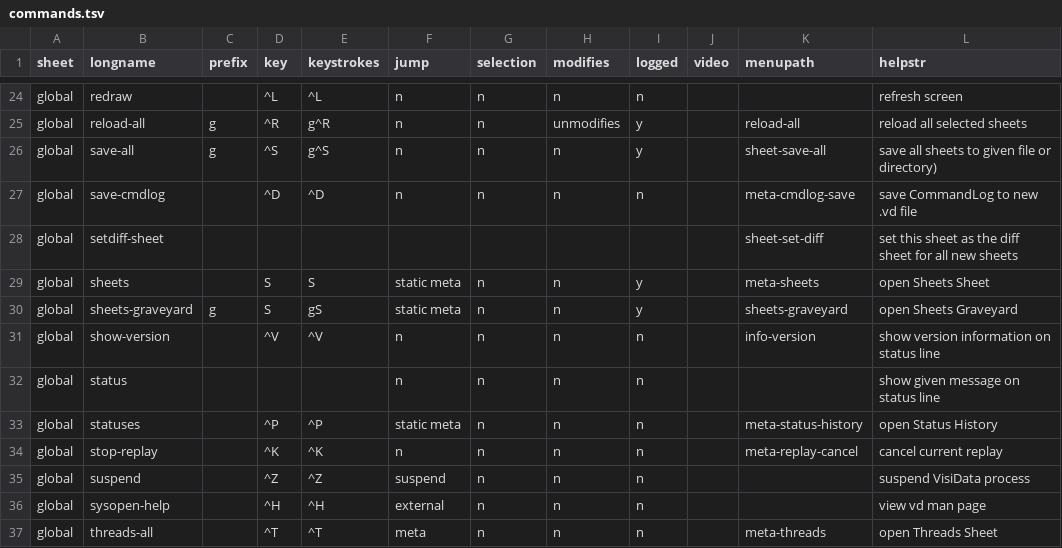
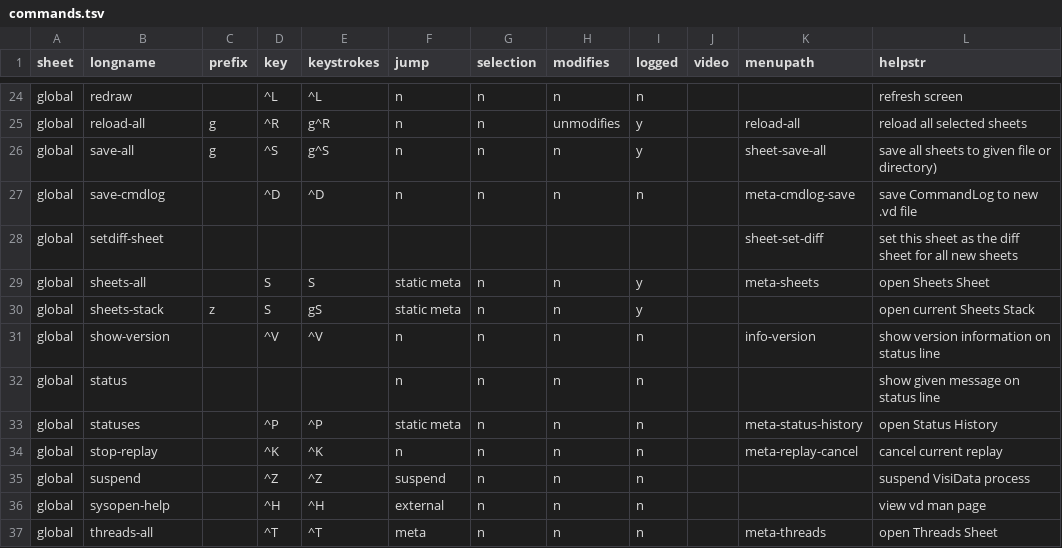
Before and after one commit to saulpw/visidata, a TSV file: visidata/commands.tsv, drawn as a sheet; only a part is shown, gaps mark what is left out.

Commit message:
[sheets] Shift+S now sheets-all; zS now sheets (stack)
- removed gS and the graveyard sheet.

```diff
--- a/visidata/commands.tsv
+++ b/visidata/commands.tsv
@@ -28,4 +28,4 @@ global	save-cmdlog		^D	^D	n	n	n	n		meta-cmdlog-save	save CommandLog to new .vd f
 global	setdiff-sheet									sheet-set-diff	set this sheet as the diff sheet for all new sheets
-global	sheets		S	S	static meta	n	n	y		meta-sheets	open Sheets Sheet
-global	sheets-graveyard	g	S	gS	static meta	n	n	y		sheets-graveyard	open Sheets Graveyard
+global	sheets-all		S	S	static meta	n	n	y		meta-sheets	open Sheets Sheet
+global	sheets-stack	z	S	gS	static meta	n	n	y			open current Sheets Stack
 global	show-version		^V	^V	n	n	n	n		info-version	show version information on status line
```
Also changed, not shown: 5 other files.
